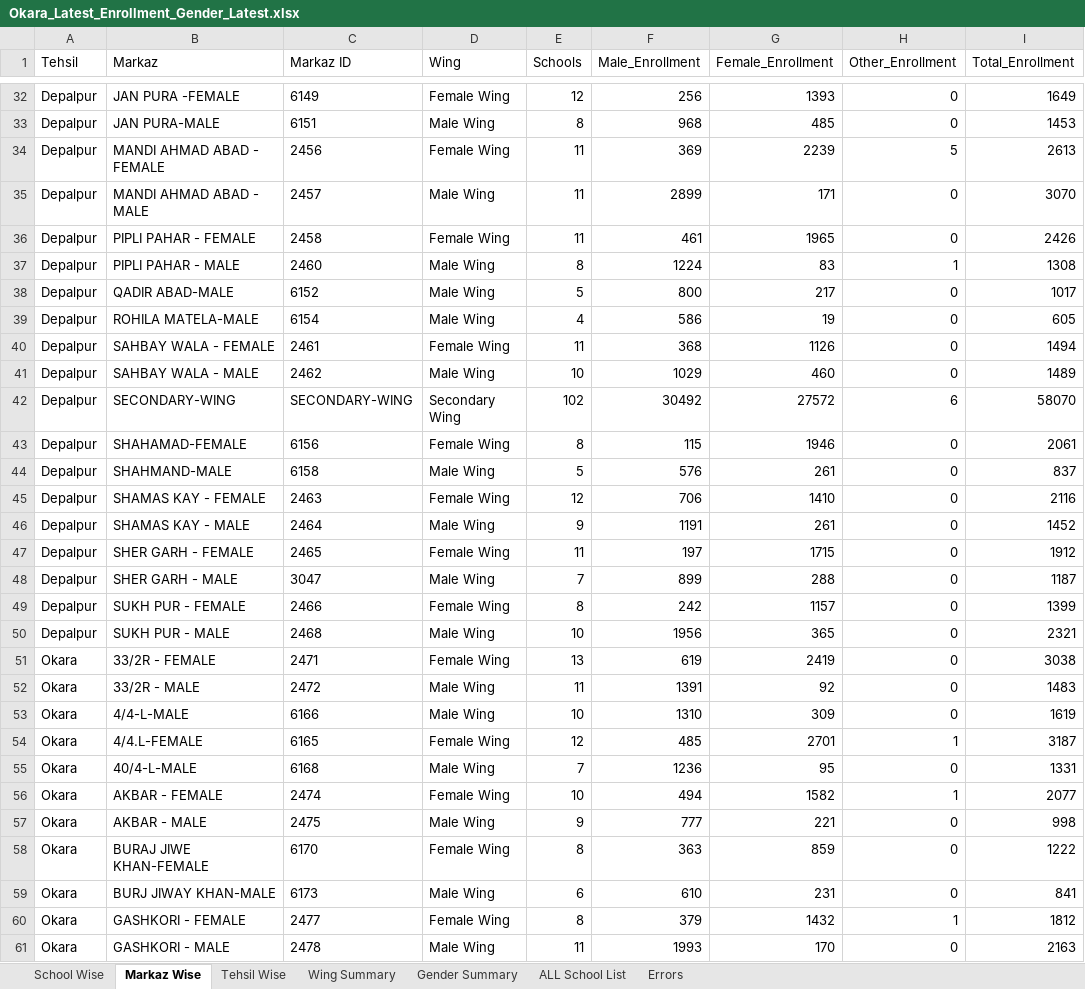
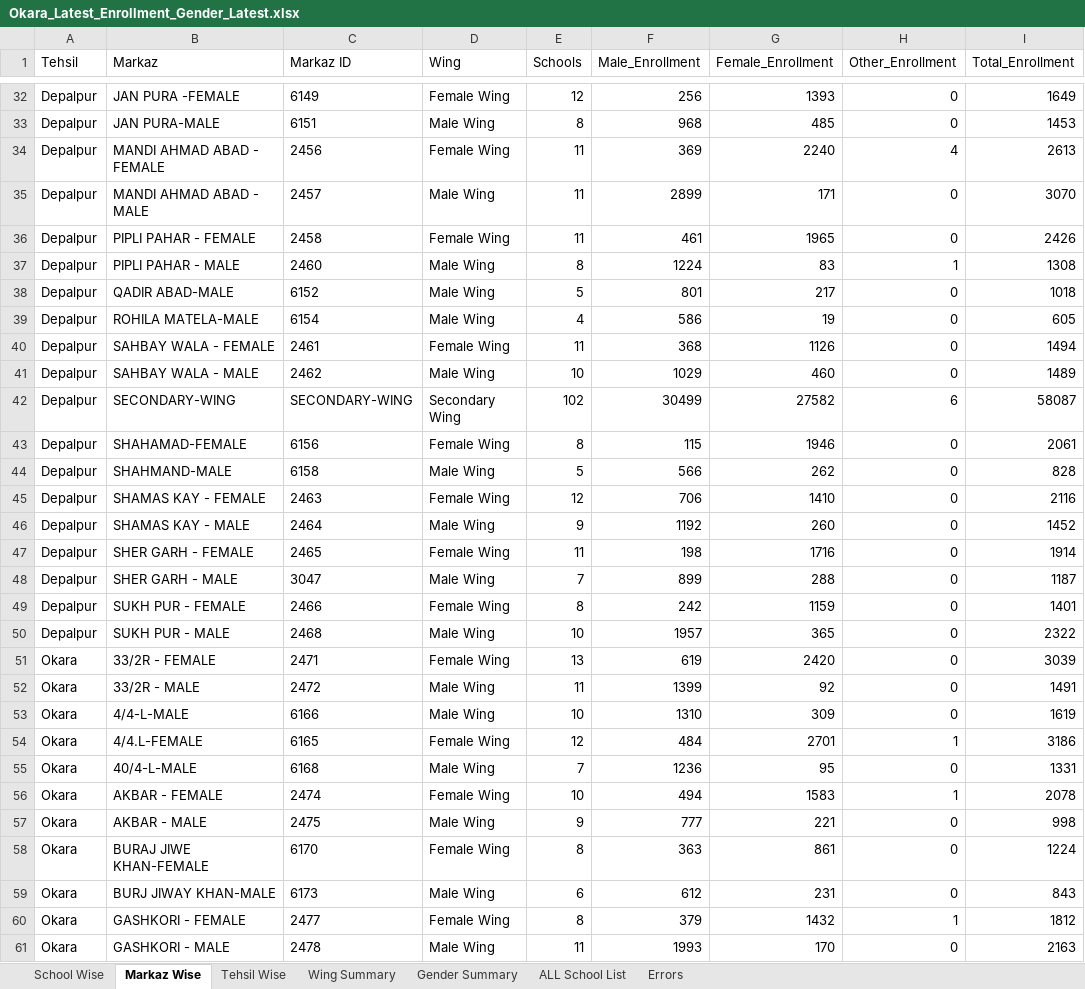
Before and after one commit to sajidaeo39/okara-enrollment-live, an Excel workbook: data/Okara_Latest_Enrollment_Gender_Latest.xlsx, sheet Markaz Wise, drawn as a sheet; only a part is shown, gaps mark what is left out; values as stored, in another font and other column widths than the file's, no borders; the diff covers the shown part only; the diff names each change by its address in the sheet, - before the commit and + after, or states it on an @@ line.

```diff
--- a/data/Okara_Latest_Enrollment_Gender_Latest.xlsx (sheet Markaz Wise)
+++ b/data/Okara_Latest_Enrollment_Gender_Latest.xlsx (sheet Markaz Wise)
-G34 (Female_Enrollment): 2239
+G34 (Female_Enrollment): 2240
-H34 (Other_Enrollment): 5
+H34 (Other_Enrollment): 4
-F38 (Male_Enrollment): 800
+F38 (Male_Enrollment): 801
-I38 (Total_Enrollment): 1017
+I38 (Total_Enrollment): 1018
-F42 (Male_Enrollment): 30492
+F42 (Male_Enrollment): 30499
-G42 (Female_Enrollment): 27572
+G42 (Female_Enrollment): 27582
-I42 (Total_Enrollment): 58070
+I42 (Total_Enrollment): 58087
-F44 (Male_Enrollment): 576
+F44 (Male_Enrollment): 566
-G44 (Female_Enrollment): 261
+G44 (Female_Enrollment): 262
-I44 (Total_Enrollment): 837
+I44 (Total_Enrollment): 828
-F46 (Male_Enrollment): 1191
+F46 (Male_Enrollment): 1192
-G46 (Female_Enrollment): 261
+G46 (Female_Enrollment): 260
-F47 (Male_Enrollment): 197
+F47 (Male_Enrollment): 198
-G47 (Female_Enrollment): 1715
+G47 (Female_Enrollment): 1716
-I47 (Total_Enrollment): 1912
+I47 (Total_Enrollment): 1914
-G49 (Female_Enrollment): 1157
+G49 (Female_Enrollment): 1159
-I49 (Total_Enrollment): 1399
+I49 (Total_Enrollment): 1401
-F50 (Male_Enrollment): 1956
+F50 (Male_Enrollment): 1957
-I50 (Total_Enrollment): 2321
+I50 (Total_Enrollment): 2322
-G51 (Female_Enrollment): 2419
+G51 (Female_Enrollment): 2420
-I51 (Total_Enrollment): 3038
+I51 (Total_Enrollment): 3039
-F52 (Male_Enrollment): 1391
+F52 (Male_Enrollment): 1399
-I52 (Total_Enrollment): 1483
+I52 (Total_Enrollment): 1491
-F54 (Male_Enrollment): 485
+F54 (Male_Enrollment): 484
-I54 (Total_Enrollment): 3187
+I54 (Total_Enrollment): 3186
-G56 (Female_Enrollment): 1582
+G56 (Female_Enrollment): 1583
-I56 (Total_Enrollment): 2077
+I56 (Total_Enrollment): 2078
-G58 (Female_Enrollment): 859
+G58 (Female_Enrollment): 861
-I58 (Total_Enrollment): 1222
+I58 (Total_Enrollment): 1224
-F59 (Male_Enrollment): 610
+F59 (Male_Enrollment): 612
-I59 (Total_Enrollment): 841
+I59 (Total_Enrollment): 843
```
Also changed, not shown: 53 edited cells elsewhere in this sheet, sheet School Wise, sheet ALL School List, sheet Tehsil Wise, sheet Wing Summary, sheet Gender Summary, 3 other files.
